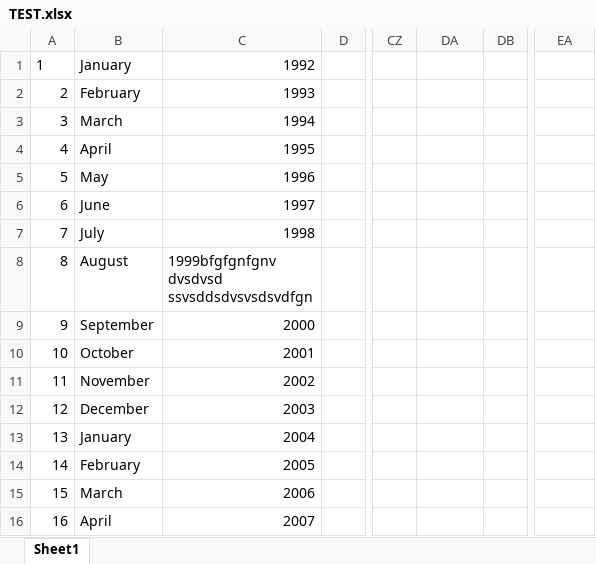
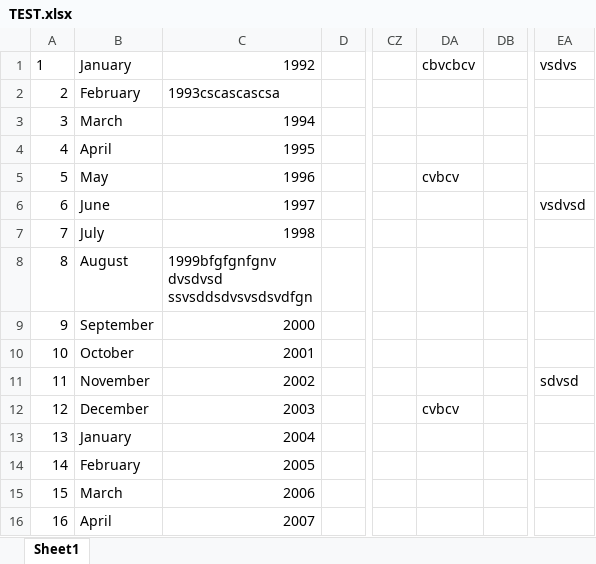
Before and after one commit to StetsenkoAnton/spreadsheet, an Excel workbook: documents/TEST.xlsx, sheet Sheet1, drawn as a sheet; only a part is shown, gaps mark what is left out; values as stored, in another font and other column widths than the file's, no borders; the diff covers the shown part only; the diff names each change by its address in the sheet, - before the commit and + after, or states it on an @@ line.

```diff
--- a/documents/TEST.xlsx (sheet Sheet1)
+++ b/documents/TEST.xlsx (sheet Sheet1)
-DA1: (empty)
+DA1: cbvcbcv
-EA1: (empty)
+EA1: vsdvs
-C2: 1993
+C2: 1993cscascascsa
-DA5: (empty)
+DA5: cvbcv
-EA6: (empty)
+EA6: vsdvsd
-EA11: (empty)
+EA11: sdvsd
-DA12: (empty)
+DA12: cvbcv
```
Also changed, not shown: 1000 added rows and 8 edited cells elsewhere in this sheet, 6 other files.
